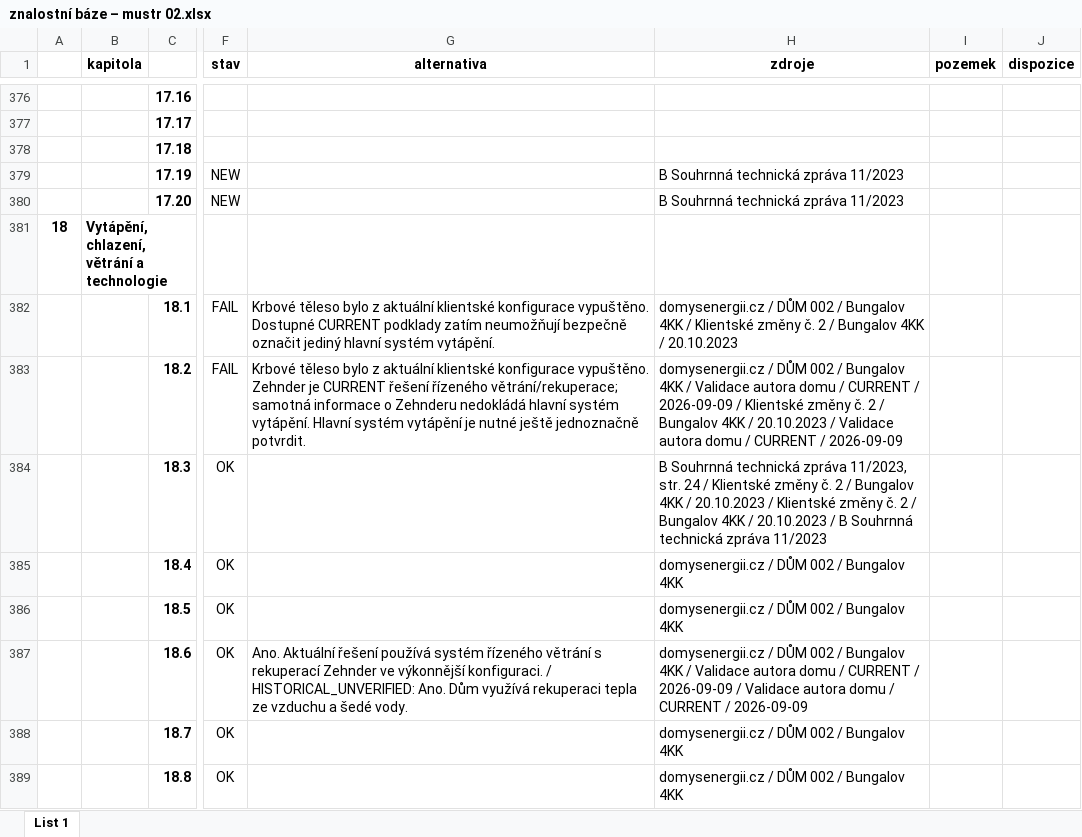
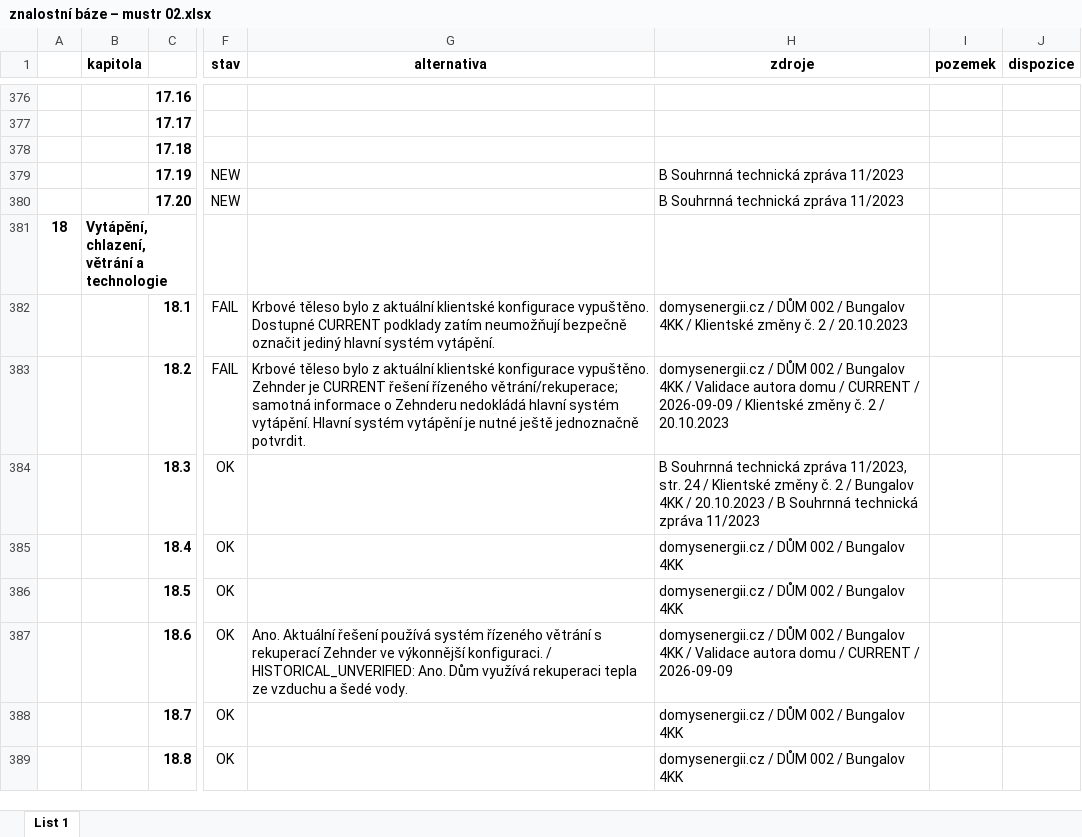
Before and after one commit to radimventus/embed-engine, an Excel workbook: docs/knowledge/znalostní báze – mustr 02.xlsx, sheet List 1, drawn as a sheet; only a part is shown, gaps mark what is left out; values as stored, in another font and other column widths than the file's, no borders; conditional formats not drawn; the diff names each change by its address in the sheet, - before the commit and + after, or states it on an @@ line.

Commit message:
docs(knowledge): extend grounded Bungalov 4KK energy answers

```diff
--- a/docs/knowledge/znalostní báze – mustr 02.xlsx (sheet List 1)
+++ b/docs/knowledge/znalostní báze – mustr 02.xlsx (sheet List 1)
-H382 (zdroje): …2 / Bungalov 4KK / 20.10.2023
+H382 (zdroje): …2 / 20.10.2023
-H383 (zdroje): …2 / Bungalov 4KK / 20.10.2023 / Validace autora domu / CURRENT / 2026-09-09
+H383 (zdroje): …2 / 20.10.2023
-H384 (zdroje): …20.10.2023 / Klientské změny č. 2 / Bungalov 4KK / 20.10.2023 / B Souhrnná…
+H384 (zdroje): …20.10.2023 / B Souhrnná…
-H387 (zdroje): …/ 2026-09-09 / Validace autora domu / CURRENT / 2026-09-09
+H387 (zdroje): …/ 2026-09-09
```
